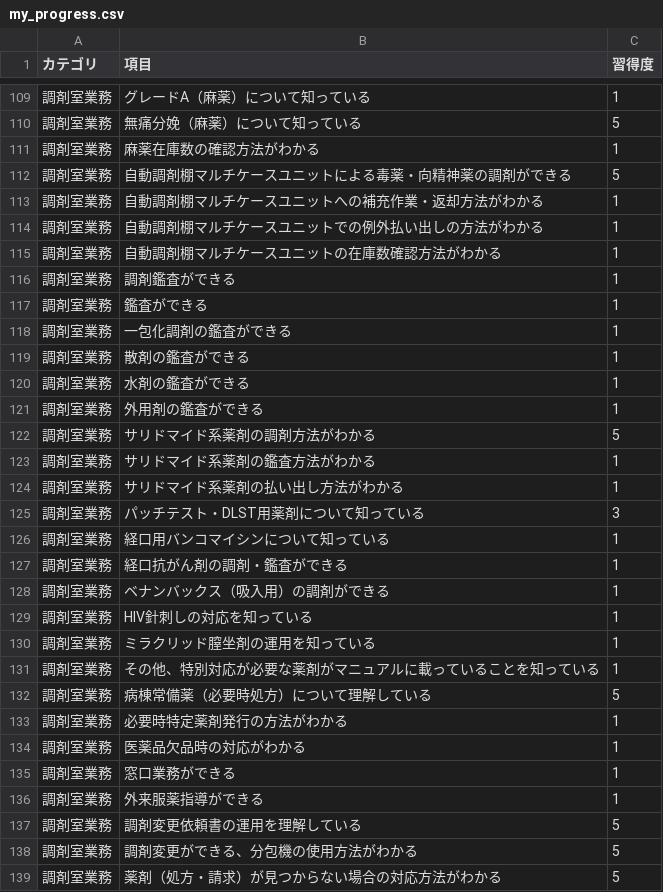
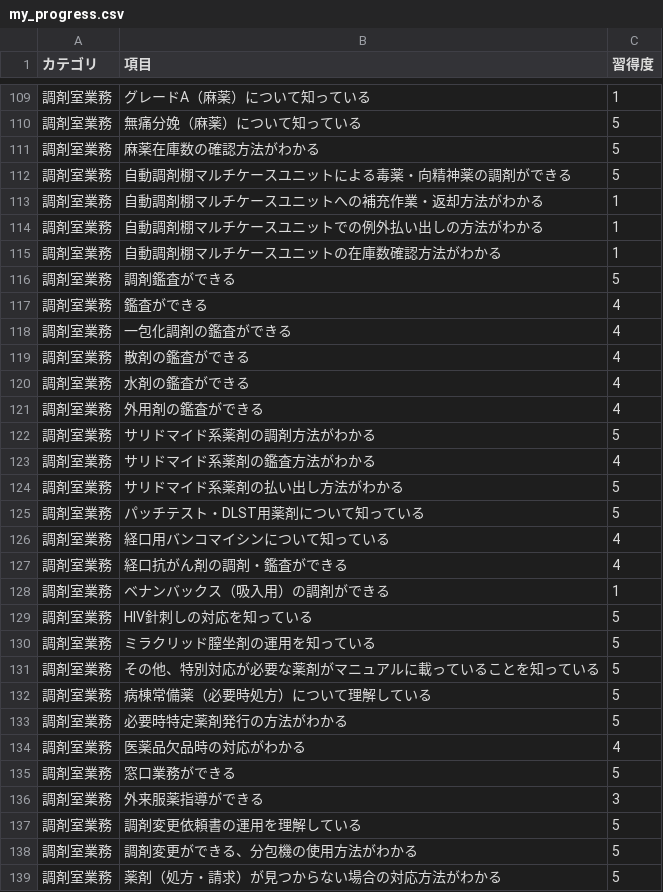
Before and after one commit to kazuitoyakuzai2021/P-Quest, a CSV file: assets/users/302433/my_progress.csv, drawn as a sheet; only a part is shown, gaps mark what is left out; the diff covers the shown part only.

Commit message:
Sync: assets/users/302433/my_progress.csv

```diff
--- a/assets/users/302433/my_progress.csv
+++ b/assets/users/302433/my_progress.csv
@@ -110,3 +110,3 @@
 調剤室業務,無痛分娩（麻薬）について知っている,5
-調剤室業務,麻薬在庫数の確認方法がわかる,1
+調剤室業務,麻薬在庫数の確認方法がわかる,5
 調剤室業務,自動調剤棚マルチケースユニットによる毒薬・向精神薬の調剤ができる,5
@@ -115,23 +115,23 @@
 調剤室業務,自動調剤棚マルチケースユニットの在庫数確認方法がわかる,1
-調剤室業務,調剤鑑査ができる,1
-調剤室業務,鑑査ができる,1
-調剤室業務,一包化調剤の鑑査ができる,1
-調剤室業務,散剤の鑑査ができる,1
-調剤室業務,水剤の鑑査ができる,1
-調剤室業務,外用剤の鑑査ができる,1
+調剤室業務,調剤鑑査ができる,5
+調剤室業務,鑑査ができる,4
+調剤室業務,一包化調剤の鑑査ができる,4
+調剤室業務,散剤の鑑査ができる,4
+調剤室業務,水剤の鑑査ができる,4
+調剤室業務,外用剤の鑑査ができる,4
 調剤室業務,サリドマイド系薬剤の調剤方法がわかる,5
-調剤室業務,サリドマイド系薬剤の鑑査方法がわかる,1
-調剤室業務,サリドマイド系薬剤の払い出し方法がわかる,1
-調剤室業務,パッチテスト・DLST用薬剤について知っている,3
-調剤室業務,経口用バンコマイシンについて知っている,1
-調剤室業務,経口抗がん剤の調剤・鑑査ができる,1
+調剤室業務,サリドマイド系薬剤の鑑査方法がわかる,4
+調剤室業務,サリドマイド系薬剤の払い出し方法がわかる,5
+調剤室業務,パッチテスト・DLST用薬剤について知っている,5
+調剤室業務,経口用バンコマイシンについて知っている,4
+調剤室業務,経口抗がん剤の調剤・鑑査ができる,4
 調剤室業務,ベナンバックス（吸入用）の調剤ができる,1
-調剤室業務,HIV針刺しの対応を知っている,1
-調剤室業務,ミラクリッド膣坐剤の運用を知っている,1
-調剤室業務,その他、特別対応が必要な薬剤がマニュアルに載っていることを知っている,1
+調剤室業務,HIV針刺しの対応を知っている,5
+調剤室業務,ミラクリッド膣坐剤の運用を知っている,5
+調剤室業務,その他、特別対応が必要な薬剤がマニュアルに載っていることを知っている,5
 調剤室業務,病棟常備薬（必要時処方）について理解している,5
-調剤室業務,必要時特定薬剤発行の方法がわかる,1
-調剤室業務,医薬品欠品時の対応がわかる,1
-調剤室業務,窓口業務ができる,1
-調剤室業務,外来服薬指導ができる　,1
+調剤室業務,必要時特定薬剤発行の方法がわかる,5
+調剤室業務,医薬品欠品時の対応がわかる,4
+調剤室業務,窓口業務ができる,5
+調剤室業務,外来服薬指導ができる　,3
 調剤室業務,調剤変更依頼書の運用を理解している,5
```
Also changed, not shown: 15 edited cells elsewhere in this file.
